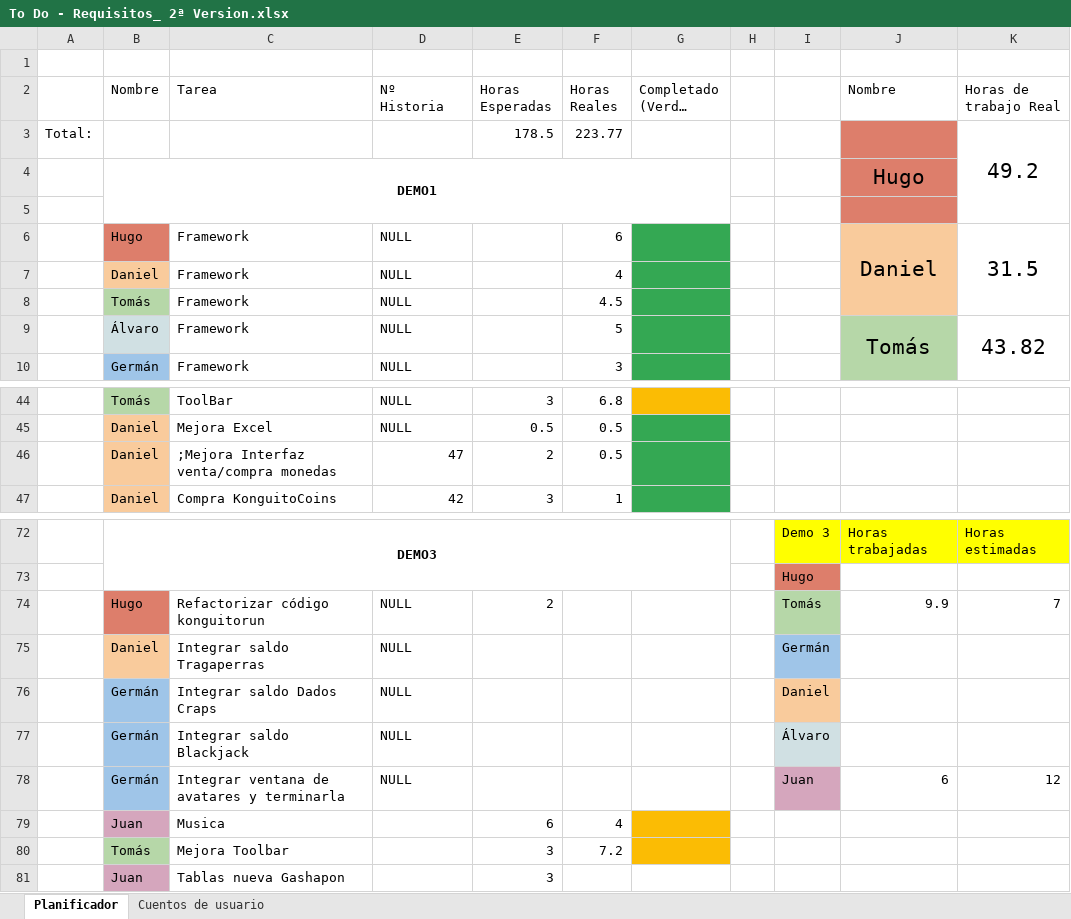
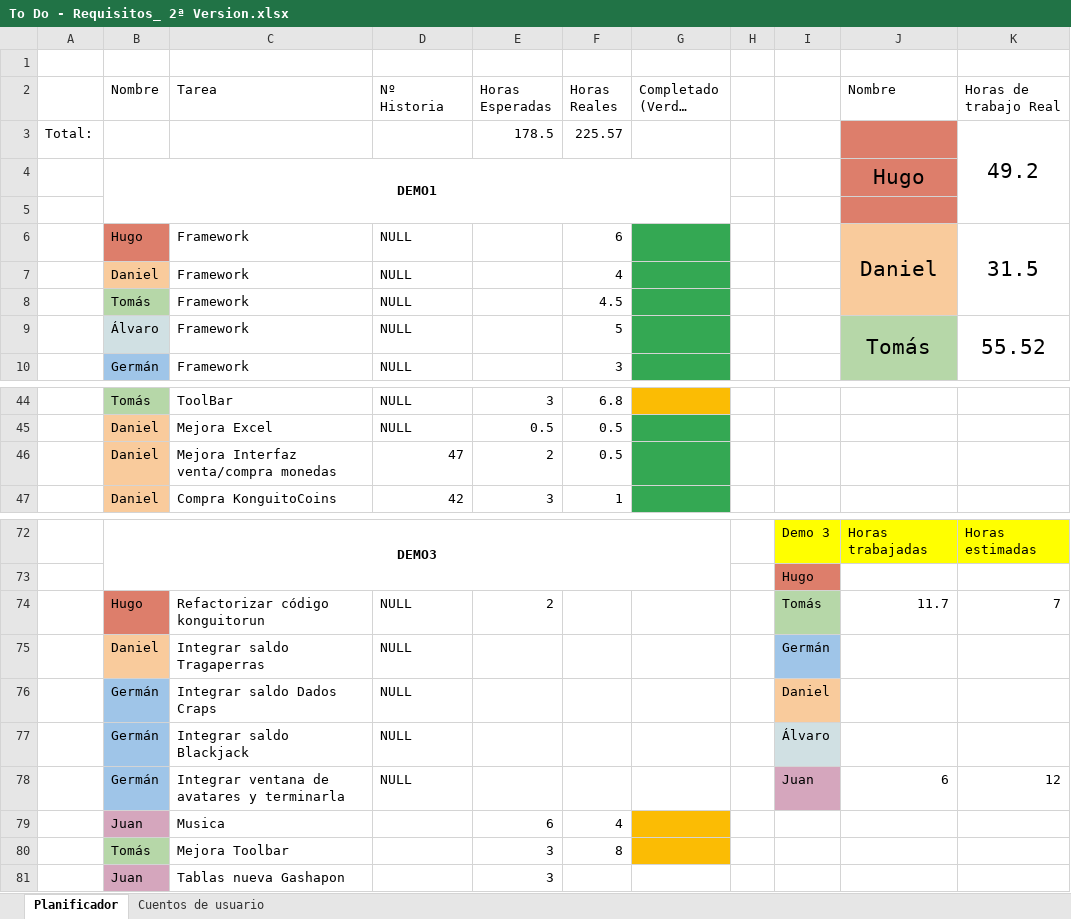
Before and after one commit to DonJuanFederico/Konguitos_Casino, an Excel workbook: Documentación/To Do - Requisitos_ 2ª Version.xlsx, sheet Planificador, drawn as a sheet; only a part is shown, gaps mark what is left out; long unchanged cells end in …; values as stored, in another font and other column widths than the file's, no borders; charts and pictures not drawn; the diff covers the shown part only; the diff names each change by its address in the sheet, - before the commit and + after, or states it on an @@ line.

Commit message:
mejora x2 toolbar ayuda refractor

```diff
--- a/Documentación/To Do - Requisitos_ 2ª Version.xlsx (sheet Planificador)
+++ b/Documentación/To Do - Requisitos_ 2ª Version.xlsx (sheet Planificador)
-F3 (Horas Reales): 223.77
+F3 (Horas Reales): 225.57
-K9 (Horas de trabajo Real): 43.82
+K9 (Horas de trabajo Real): 55.52
-C46 (Tarea): ;Mejora Interfaz venta/compra monedas
+C46 (Tarea): Mejora Interfaz venta/compra monedas
-J74 (Nombre): 9.9
+J74 (Nombre): 11.7
-F80 (Horas Reales): 7.2
+F80 (Horas Reales): 8
```
Also changed, not shown: 1 edited cell elsewhere in this sheet, 4 other files.
